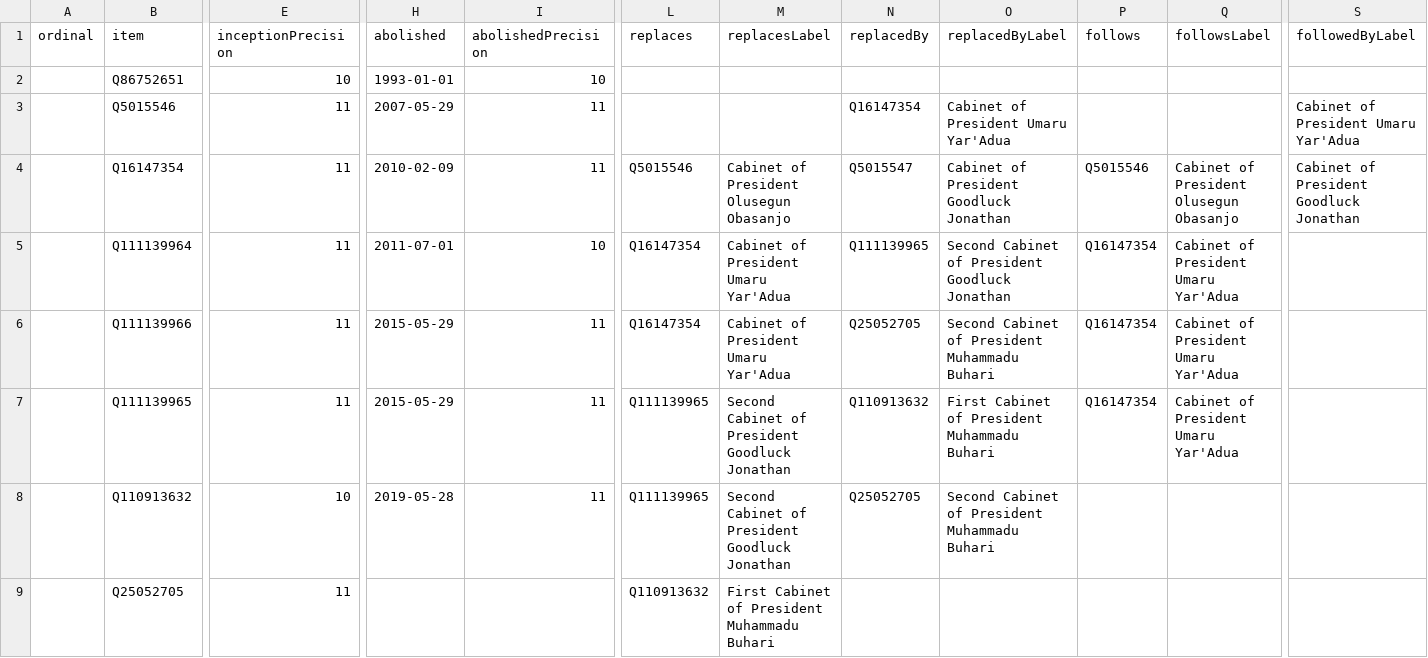
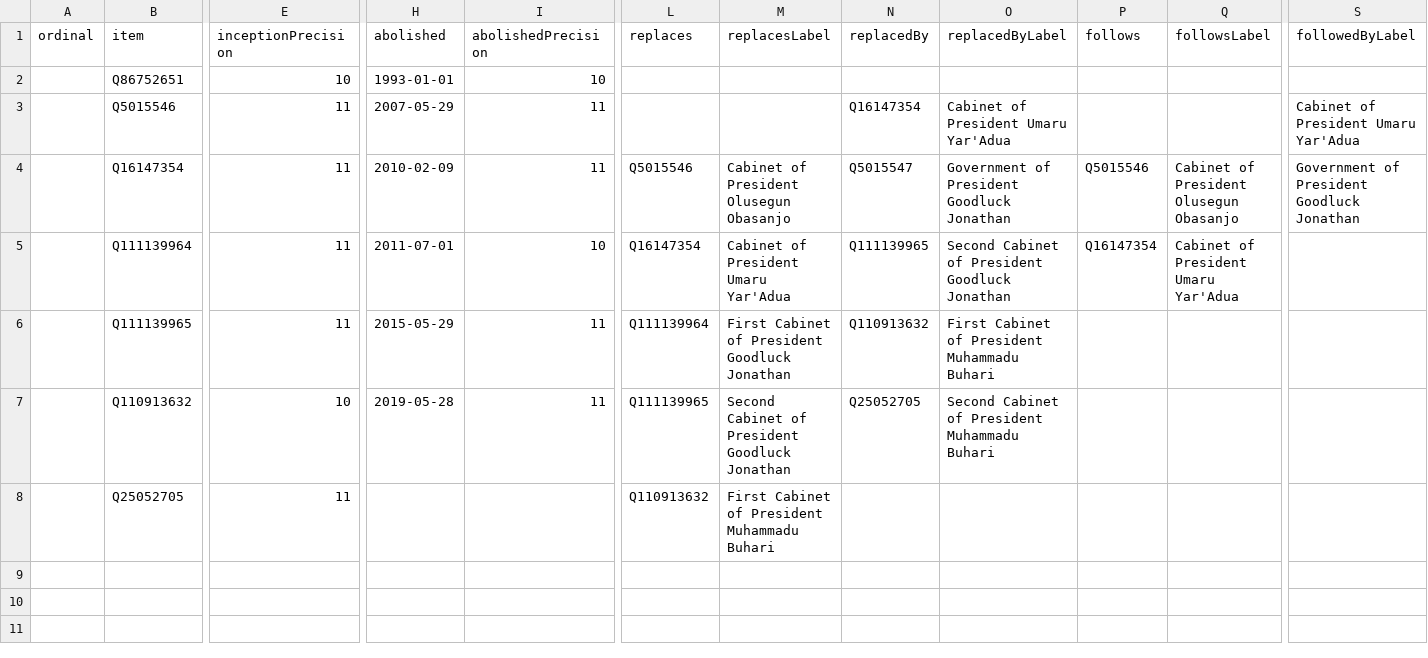
Before and after one commit to every-politician-scrapers/nigeria, a CSV file: wikidata/results/all-cabinets.csv, drawn as a sheet; only a part is shown, gaps mark what is left out; removed rows and columns are numbered as before the commit, all else as after; rows hold the shown columns only; the diff names each change by its address in the sheet, - before the commit and + after, or states it on an @@ line.

```diff
--- a/wikidata/results/all-cabinets.csv
+++ b/wikidata/results/all-cabinets.csv
-O4 (replacedByLabel): Cabinet of President Goodluck Jonathan
+O4 (replacedByLabel): Government of President Goodluck Jonathan
-S4 (followedByLabel): Cabinet of President Goodluck Jonathan
+S4 (followedByLabel): Government of President Goodluck Jonathan
-row 6:  | Q111139966 | 11 | 2015-05-29 | 11 | Q16147354 | Cabinet of President Umaru Yar'Adua | Q25052705 | Second Cabinet of President Muhammadu Buhari | Q16147354 | Cabinet of President Umaru Yar'Adua
-L6 (replaces): Q111139965
+L6 (replaces): Q111139964
-M6 (replacesLabel): Second Cabinet of President Goodluck Jonathan
+M6 (replacesLabel): First Cabinet of President Goodluck Jonathan
-P6 (follows): Q16147354
+P6 (follows): (empty)
-Q6 (followsLabel): Cabinet of President Umaru Yar'Adua
+Q6 (followsLabel): (empty)
```
Also changed, not shown: wikidata/results/current-cabinet.csv.
